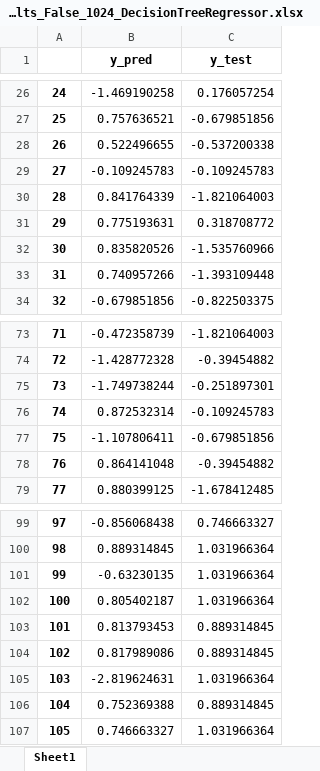
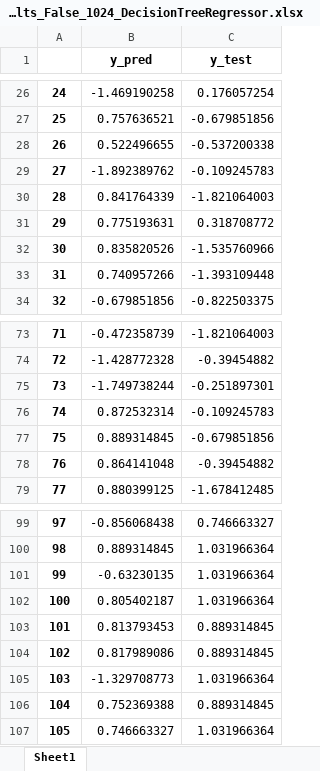
Before and after one commit to ashwinkd/MMSE_Prediction2021, an Excel workbook: train_results_False_1024_DecisionTreeRegressor.xlsx, sheet Sheet1, drawn as a sheet; only a part is shown, gaps mark what is left out; values as stored, in another font and other column widths than the file's, no borders; the diff covers the shown part only; the diff names each change by its address in the sheet, - before the commit and + after, or states it on an @@ line.

```diff
--- a/train_results_False_1024_DecisionTreeRegressor.xlsx (sheet Sheet1)
+++ b/train_results_False_1024_DecisionTreeRegressor.xlsx (sheet Sheet1)
-B29 (y_pred): -0.109245783
+B29 (y_pred): -1.892389762
-B77 (y_pred): -1.107806411
+B77 (y_pred): 0.889314845
-B105 (y_pred): -2.819624631
+B105 (y_pred): -1.329708773
```
Also changed, not shown: 10 edited cells elsewhere in this sheet, adresso_1024_regression_False_.xlsx, train_results_False_1024_SVR.xlsx, 5 other files.
